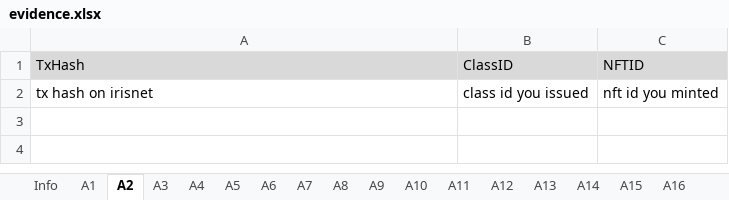
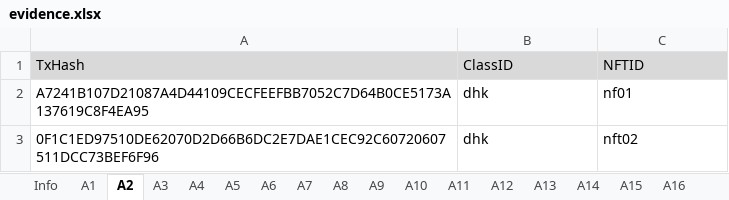
Before and after one commit to game-of-nfts/gon-evidence, an Excel workbook: dhkgon/evidence.xlsx, sheet A2, drawn as a sheet; values as stored, in another font and other column widths than the file's, no borders; removed rows and columns are numbered as before the commit, all else as after; the diff names each change by its address in the sheet, - before the commit and + after, or states it on an @@ line.

```diff
--- a/dhkgon/evidence.xlsx (sheet A2)
+++ b/dhkgon/evidence.xlsx (sheet A2)
-row 2: tx hash on irisnet | class id you issued | nft id you minted
+row 2: A7241B107D21087A4D44109CECFEEFBB7052C7D64B0CE5173A137619C8F4EA95 | dhk | nf01
+row 3: 0F1C1ED97510DE62070D2D66B6DC2E7DAE1CEC92C60720607511DCC73BEF6F96 | dhk | nft02
```
Also changed, not shown: sheet A6, sheet A4, sheet A3, sheet A5, sheet A1.
